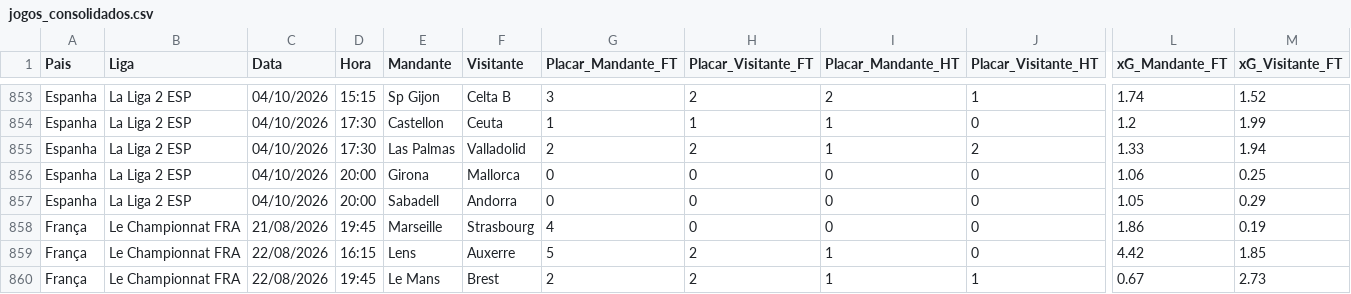
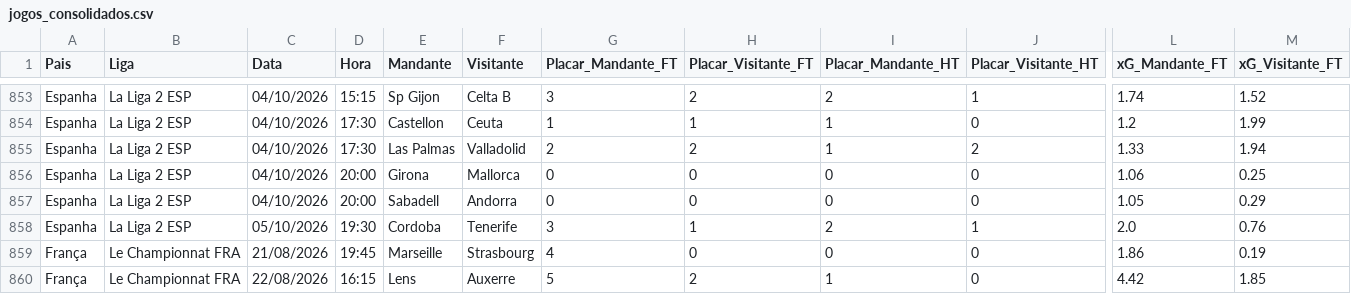
Before and after one commit to lucianofmacedo2-ctrl/SistemaFullBet, a CSV file: jogos_consolidados.csv, drawn as a sheet; only a part is shown, gaps mark what is left out; the shorter side is filled out with more unchanged rows; rows hold the shown columns only; the diff names each change by its address in the sheet, - before the commit and + after, or states it on an @@ line.

```diff
--- a/jogos_consolidados.csv
+++ b/jogos_consolidados.csv
+row 858: Espanha | La Liga 2 ESP | 05/10/2026 | 19:30 | Cordoba | Tenerife | 3 | 1 | 2 | 1 | 2.0 | 0.76
```
Also changed, not shown: 1 other file.
